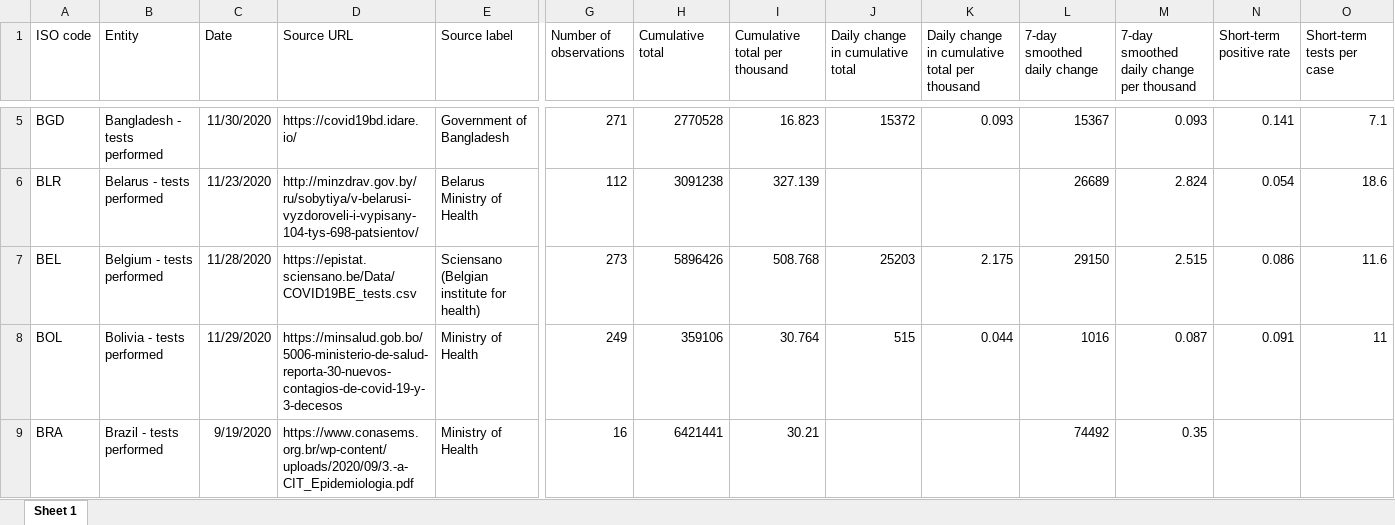
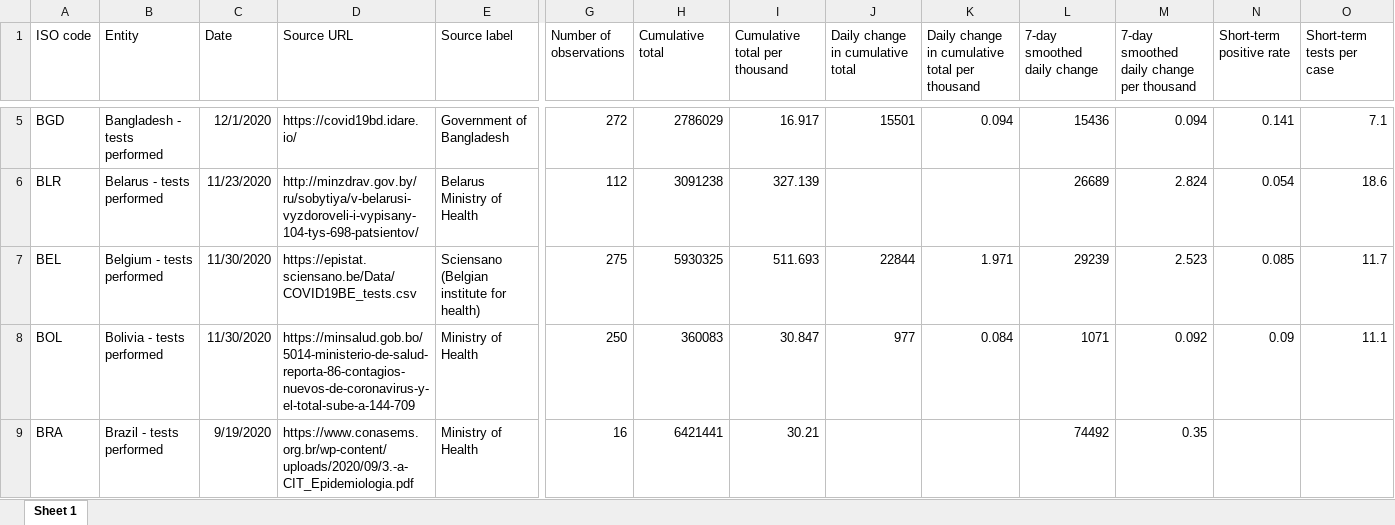
Before and after one commit to owid/covid-19-data, an Excel workbook: public/data/testing/covid-testing-latest-data-source-details.xlsx, sheet Sheet 1, drawn as a sheet; only a part is shown, gaps mark what is left out; values as stored, in another font and other column widths than the file's, no borders; the diff covers the shown part only; the diff names each change by its address in the sheet, - before the commit and + after, or states it on an @@ line.

```diff
--- a/public/data/testing/covid-testing-latest-data-source-details.xlsx (sheet Sheet 1)
+++ b/public/data/testing/covid-testing-latest-data-source-details.xlsx (sheet Sheet 1)
-C5 (Date): 11/30/2020
+C5 (Date): 12/1/2020
-G5 (Number of observations): 271
+G5 (Number of observations): 272
-H5 (Cumulative total): 2770528
+H5 (Cumulative total): 2786029
-I5 (Cumulative total per thousand): 16.823
+I5 (Cumulative total per thousand): 16.917
-J5 (Daily change in cumulative total): 15372
+J5 (Daily change in cumulative total): 15501
-K5: 0.093
+K5: 0.094
-L5 (7-day smoothed daily change): 15367
+L5 (7-day smoothed daily change): 15436
-M5: 0.093
+M5: 0.094
-C7 (Date): 11/28/2020
+C7 (Date): 11/30/2020
-G7 (Number of observations): 273
+G7 (Number of observations): 275
-H7 (Cumulative total): 5896426
+H7 (Cumulative total): 5930325
-I7 (Cumulative total per thousand): 508.768
+I7 (Cumulative total per thousand): 511.693
-J7 (Daily change in cumulative total): 25203
+J7 (Daily change in cumulative total): 22844
-K7: 2.175
+K7: 1.971
-L7 (7-day smoothed daily change): 29150
+L7 (7-day smoothed daily change): 29239
-M7: 2.515
+M7: 2.523
-N7 (Short-term positive rate): 0.086
+N7 (Short-term positive rate): 0.085
-O7 (Short-term tests per case): 11.6
+O7 (Short-term tests per case): 11.7
-C8 (Date): 11/29/2020
+C8 (Date): 11/30/2020
-D8 (Source URL): https://minsalud.gob.bo/5006-ministerio-de-salud-reporta-30-nuevos-contagios-de-covid-19-y-3-decesos
+D8 (Source URL): https://minsalud.gob.bo/5014-ministerio-de-salud-reporta-86-contagios-nuevos-de-coronavirus-y-el-total-sube-a-144-709
-G8 (Number of observations): 249
+G8 (Number of observations): 250
-H8 (Cumulative total): 359106
+H8 (Cumulative total): 360083
-I8 (Cumulative total per thousand): 30.764
+I8 (Cumulative total per thousand): 30.847
-J8 (Daily change in cumulative total): 515
+J8 (Daily change in cumulative total): 977
-K8: 0.044
+K8: 0.084
-L8 (7-day smoothed daily change): 1016
+L8 (7-day smoothed daily change): 1071
-M8: 0.087
+M8: 0.092
-N8 (Short-term positive rate): 0.091
+N8 (Short-term positive rate): 0.09
-O8 (Short-term tests per case): 11
+O8 (Short-term tests per case): 11.1
```
Also changed, not shown: 592 edited cells elsewhere in this sheet, 45 other files.
